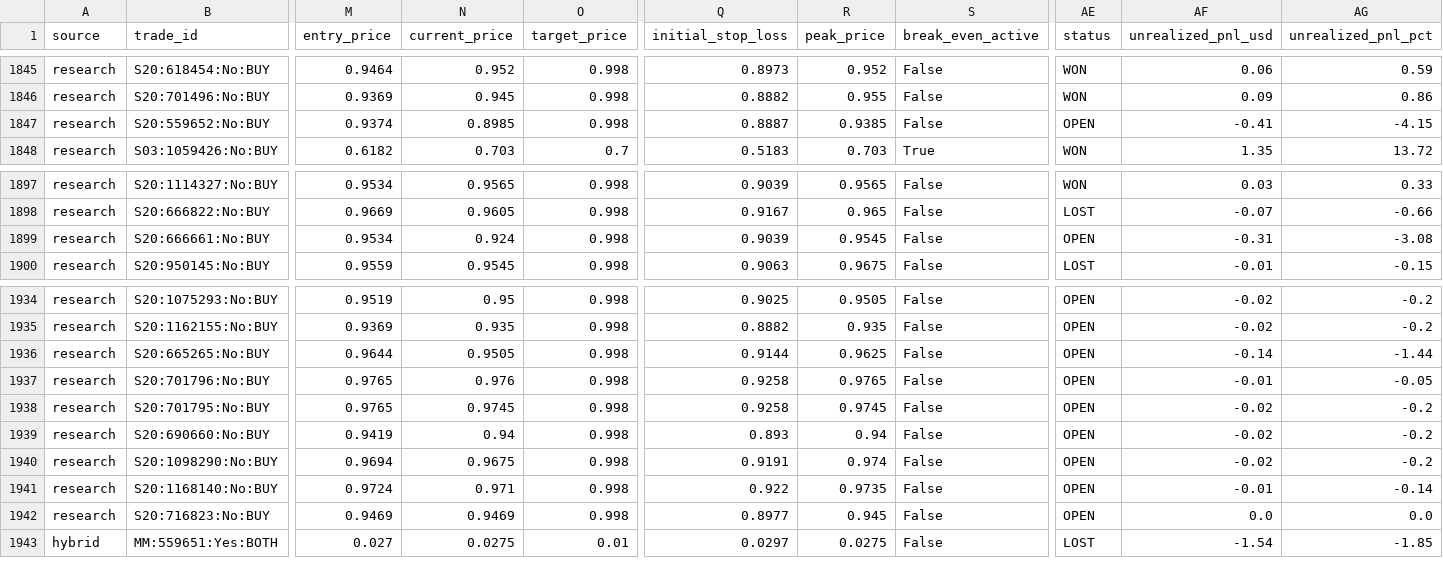
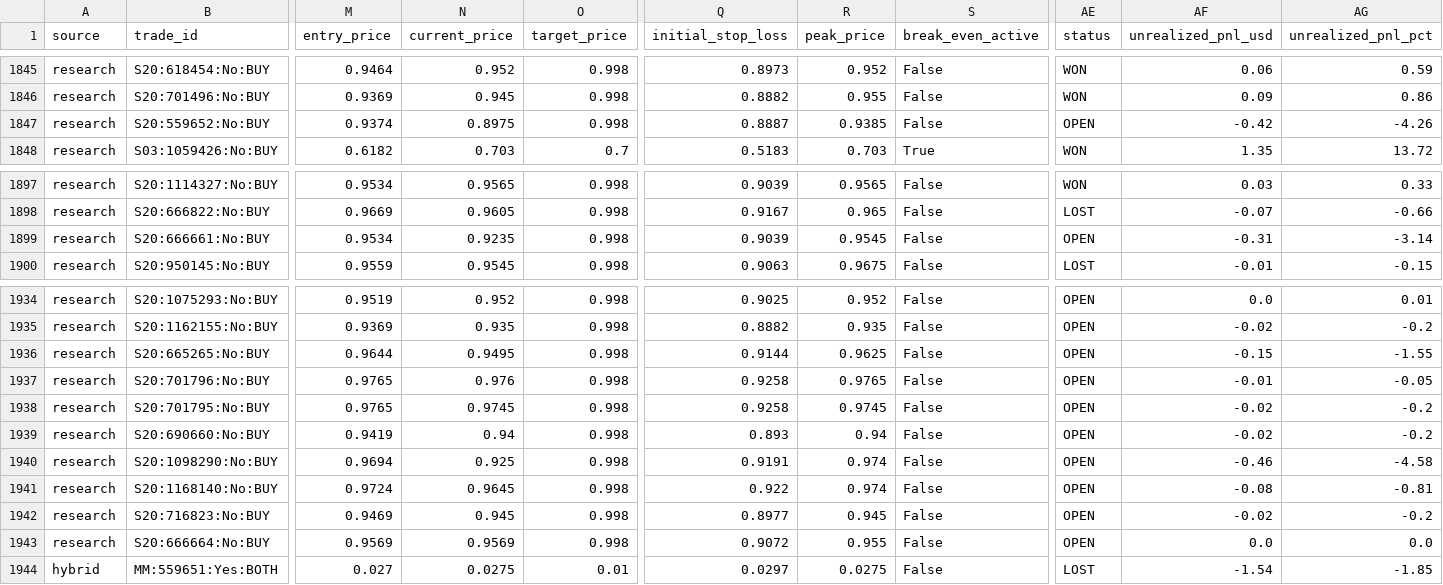
Before and after one commit to aguamarinac2-netizen/quant-polymarket-trackrecord, a CSV file: trades_all.csv, drawn as a sheet; only a part is shown, gaps mark what is left out; rows hold the shown columns only; the diff covers the shown part only; the diff names each change by its address in the sheet, - before the commit and + after, or states it on an @@ line.

```diff
--- a/trades_all.csv
+++ b/trades_all.csv
-N1847 (current_price): 0.8985
+N1847 (current_price): 0.8975
-AF1847 (unrealized_pnl_usd): -0.41
+AF1847 (unrealized_pnl_usd): -0.42
-AG1847 (unrealized_pnl_pct): -4.15
+AG1847 (unrealized_pnl_pct): -4.26
-N1899 (current_price): 0.924
+N1899 (current_price): 0.9235
-AG1899 (unrealized_pnl_pct): -3.08
+AG1899 (unrealized_pnl_pct): -3.14
-N1934 (current_price): 0.95
+N1934 (current_price): 0.952
-R1934 (peak_price): 0.9505
+R1934 (peak_price): 0.952
-AF1934 (unrealized_pnl_usd): -0.02
+AF1934 (unrealized_pnl_usd): 0.0
-AG1934 (unrealized_pnl_pct): -0.2
+AG1934 (unrealized_pnl_pct): 0.01
-N1936 (current_price): 0.9505
+N1936 (current_price): 0.9495
-AF1936 (unrealized_pnl_usd): -0.14
+AF1936 (unrealized_pnl_usd): -0.15
-AG1936 (unrealized_pnl_pct): -1.44
+AG1936 (unrealized_pnl_pct): -1.55
-N1940 (current_price): 0.9675
+N1940 (current_price): 0.925
-AF1940 (unrealized_pnl_usd): -0.02
+AF1940 (unrealized_pnl_usd): -0.46
-AG1940 (unrealized_pnl_pct): -0.2
+AG1940 (unrealized_pnl_pct): -4.58
-N1941 (current_price): 0.971
+N1941 (current_price): 0.9645
-R1941 (peak_price): 0.9735
+R1941 (peak_price): 0.974
-AF1941 (unrealized_pnl_usd): -0.01
+AF1941 (unrealized_pnl_usd): -0.08
-AG1941 (unrealized_pnl_pct): -0.14
+AG1941 (unrealized_pnl_pct): -0.81
-N1942 (current_price): 0.9469
+N1942 (current_price): 0.945
-AF1942 (unrealized_pnl_usd): 0.0
+AF1942 (unrealized_pnl_usd): -0.02
-AG1942 (unrealized_pnl_pct): 0.0
+AG1942 (unrealized_pnl_pct): -0.2
+row 1943: research | S20:666664:No:BUY | 0.9569 | 0.9569 | 0.998 | 0.9072 | 0.955 | False | OPEN | 0.0 | 0.0
```
Also changed, not shown: 31 edited cells elsewhere in this file, 7 other files.
